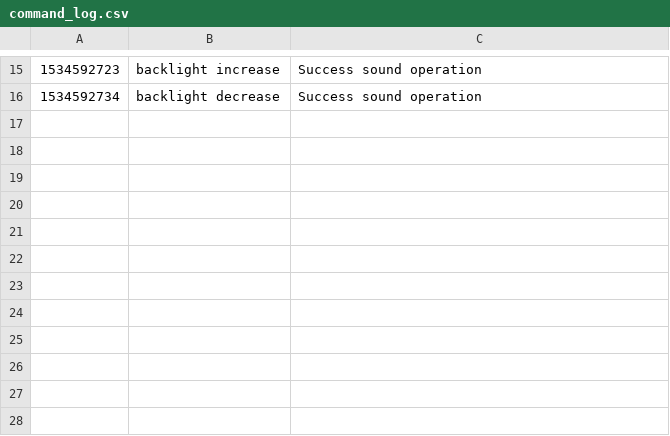
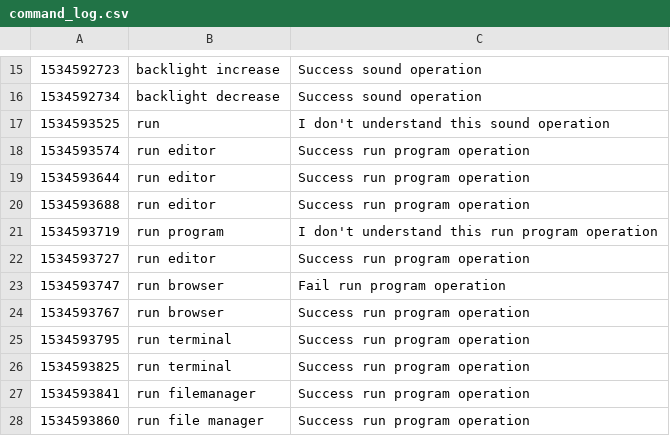
Before and after one commit to setnemo/archive, a CSV file: command_log.csv, drawn as a sheet; only a part is shown, gaps mark what is left out; the diff names each change by its address in the sheet, - before the commit and + after, or states it on an @@ line.

Commit message:
run program done

```diff
--- a/command_log.csv
+++ b/command_log.csv
+row 17: 1534593525 | run | I don't understand this sound operation
+row 18: 1534593574 | run editor | Success run program operation
+row 19: 1534593644 | run editor | Success run program operation
+row 20: 1534593688 | run editor | Success run program operation
+row 21: 1534593719 | run program | I don't understand this run program operation
+row 22: 1534593727 | run editor | Success run program operation
+row 23: 1534593747 | run browser | Fail run program operation
+row 24: 1534593767 | run browser | Success run program operation
+row 25: 1534593795 | run terminal | Success run program operation
+row 26: 1534593825 | run terminal | Success run program operation
+row 27: 1534593841 | run filemanager | Success run program operation
+row 28: 1534593860 | run file manager | Success run program operation
```
Also changed, not shown: 3 other files.
